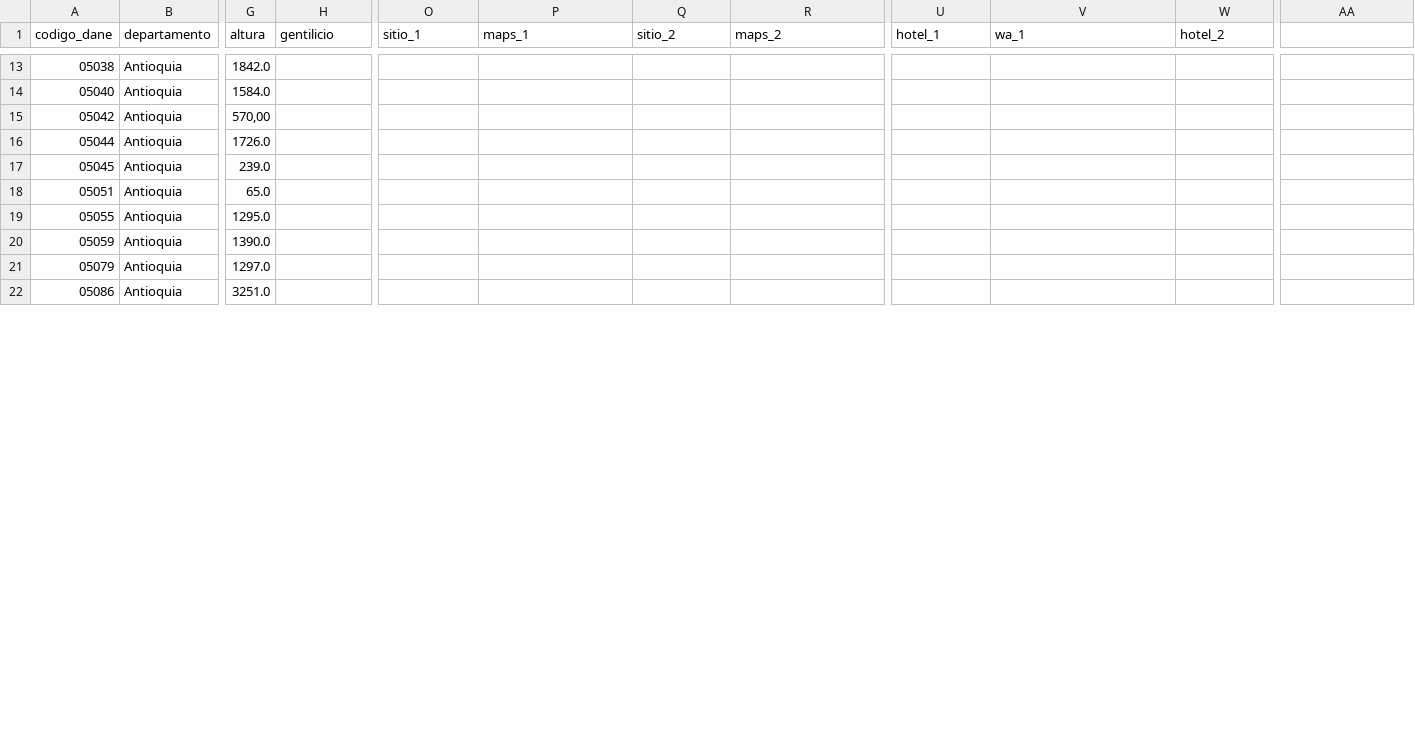
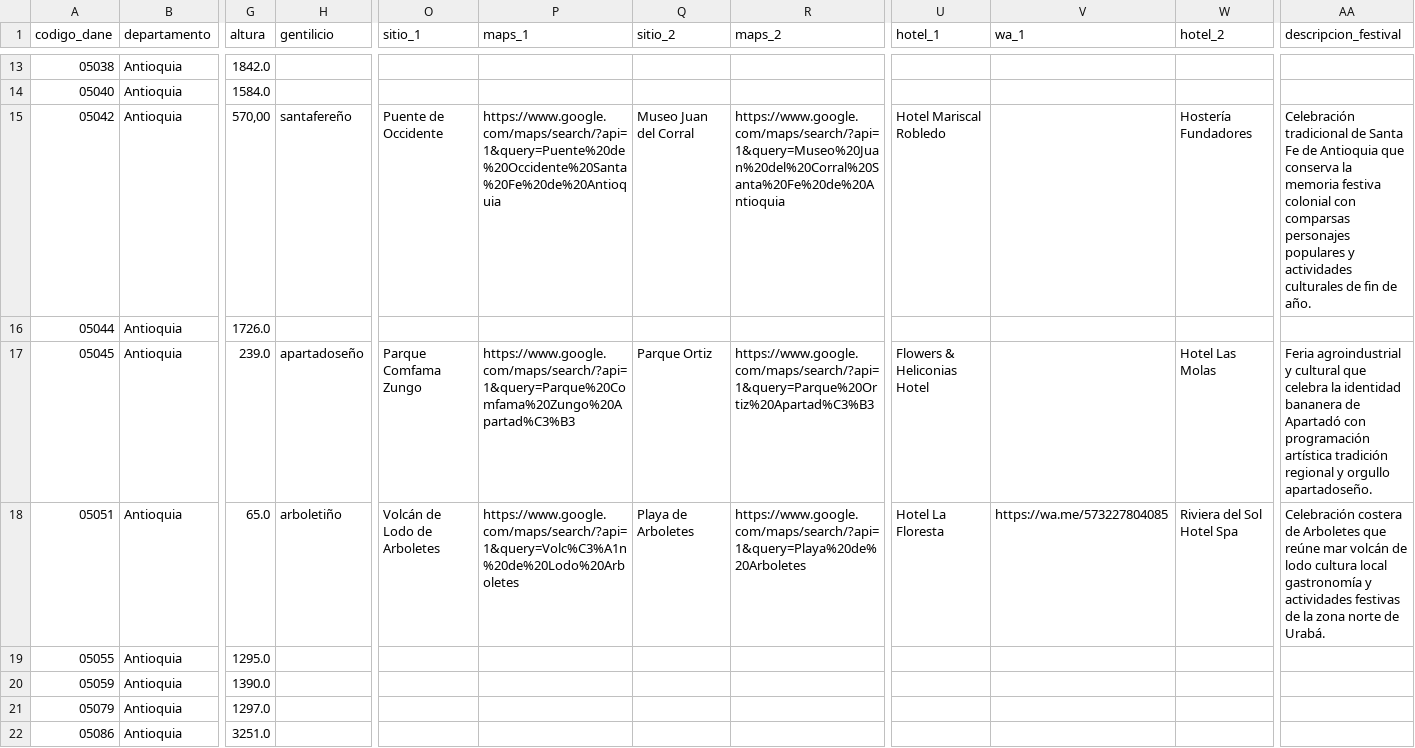
Before and after one commit to davidtamaratorres-spec/festquest-backend, a CSV file: data/master_alimentacion.csv, drawn as a sheet; only a part is shown, gaps mark what is left out; the diff covers the shown part only; the diff names each change by its address in the sheet, - before the commit and + after, or states it on an @@ line.

```diff
--- a/data/master_alimentacion.csv
+++ b/data/master_alimentacion.csv
-AA1: (empty)
+AA1: descripcion_festival
-H15 (gentilicio): (empty)
+H15 (gentilicio): santafereño
-O15 (sitio_1): (empty)
+O15 (sitio_1): Puente de Occidente
-P15 (maps_1): (empty)
+P15 (maps_1): https://www.google.com/maps/search/?api=1&query=Puente%20de%20Occidente%20Santa%20Fe%20de%20Antioquia
-Q15 (sitio_2): (empty)
+Q15 (sitio_2): Museo Juan del Corral
-R15 (maps_2): (empty)
+R15 (maps_2): https://www.google.com/maps/search/?api=1&query=Museo%20Juan%20del%20Corral%20Santa%20Fe%20de%20Antioquia
-U15 (hotel_1): (empty)
+U15 (hotel_1): Hotel Mariscal Robledo
-W15 (hotel_2): (empty)
+W15 (hotel_2): Hostería Fundadores
-AA15 (descripcion_festival): (empty)
+AA15 (descripcion_festival): Celebración tradicional de Santa Fe de Antioquia que conserva la memoria festiva colonial con comparsas personajes populares y actividades culturales de fin de año.
-H17 (gentilicio): (empty)
+H17 (gentilicio): apartadoseño
-O17 (sitio_1): (empty)
+O17 (sitio_1): Parque Comfama Zungo
-P17 (maps_1): (empty)
+P17 (maps_1): https://www.google.com/maps/search/?api=1&query=Parque%20Comfama%20Zungo%20Apartad%C3%B3
-Q17 (sitio_2): (empty)
+Q17 (sitio_2): Parque Ortiz
-R17 (maps_2): (empty)
+R17 (maps_2): https://www.google.com/maps/search/?api=1&query=Parque%20Ortiz%20Apartad%C3%B3
-U17 (hotel_1): (empty)
+U17 (hotel_1): Flowers & Heliconias Hotel
-W17 (hotel_2): (empty)
+W17 (hotel_2): Hotel Las Molas
-AA17 (descripcion_festival): (empty)
+AA17 (descripcion_festival): Feria agroindustrial y cultural que celebra la identidad bananera de Apartadó con programación artística tradición regional y orgullo apartadoseño.
-H18 (gentilicio): (empty)
+H18 (gentilicio): arboletiño
-O18 (sitio_1): (empty)
+O18 (sitio_1): Volcán de Lodo de Arboletes
-P18 (maps_1): (empty)
+P18 (maps_1): https://www.google.com/maps/search/?api=1&query=Volc%C3%A1n%20de%20Lodo%20Arboletes
-Q18 (sitio_2): (empty)
+Q18 (sitio_2): Playa de Arboletes
-R18 (maps_2): (empty)
+R18 (maps_2): https://www.google.com/maps/search/?api=1&query=Playa%20de%20Arboletes
-U18 (hotel_1): (empty)
+U18 (hotel_1): Hotel La Floresta
-V18 (wa_1): (empty)
+V18 (wa_1): https://wa.me/573227804085
-W18 (hotel_2): (empty)
+W18 (hotel_2): Riviera del Sol Hotel Spa
-AA18 (descripcion_festival): (empty)
+AA18 (descripcion_festival): Celebración costera de Arboletes que reúne mar volcán de lodo cultura local gastronomía y actividades festivas de la zona norte de Urabá.
```
Also changed, not shown: 88 edited cells elsewhere in this file, 1 other file.
